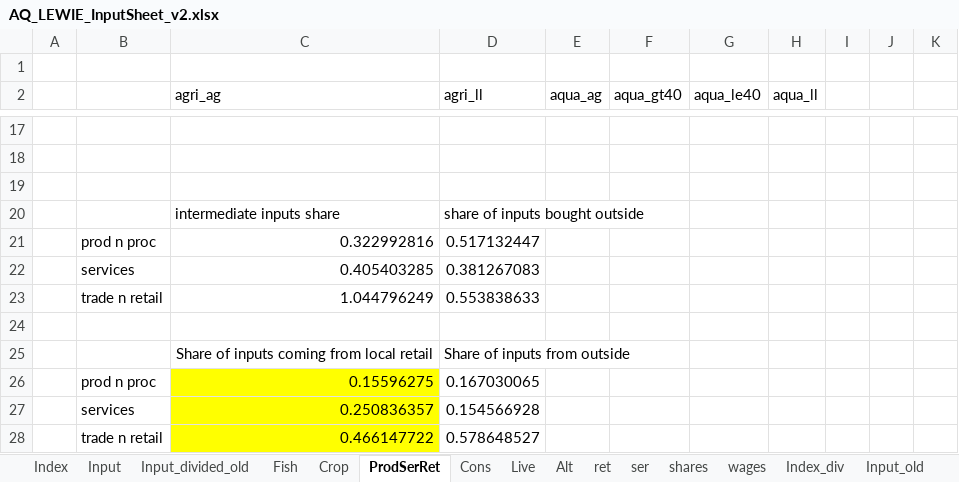
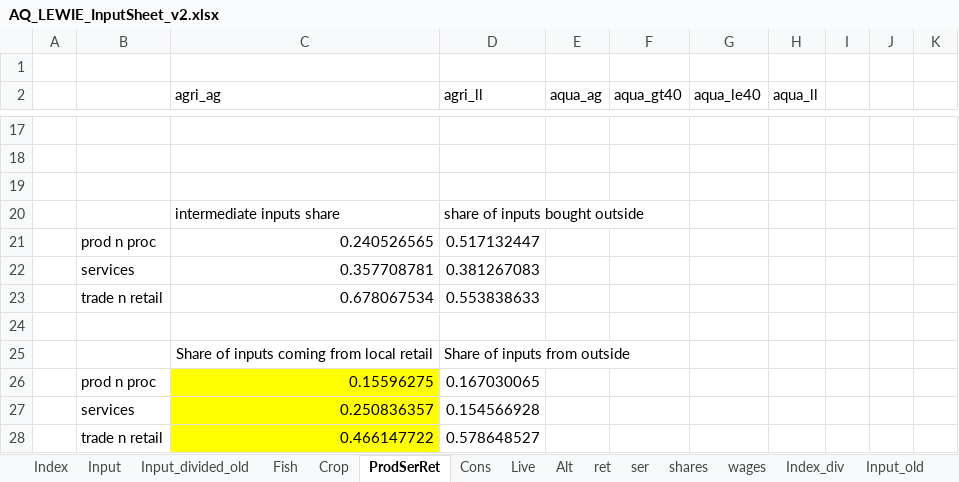
Before and after one commit to mfilipski/AquaLEWIE_github, an Excel workbook: GAMS/AQ_LEWIE_InputSheet_v2.xlsx, sheet ProdSerRet, drawn as a sheet; only a part is shown, gaps mark what is left out; values as stored, in another font and other column widths than the file's, no borders; the diff names each change by its address in the sheet, - before the commit and + after, or states it on an @@ line.

```diff
--- a/GAMS/AQ_LEWIE_InputSheet_v2.xlsx (sheet ProdSerRet)
+++ b/GAMS/AQ_LEWIE_InputSheet_v2.xlsx (sheet ProdSerRet)
-C21 (agri_ag): 0.322992816
+C21 (agri_ag): 0.240526565
-C22 (agri_ag): 0.405403285
+C22 (agri_ag): 0.357708781
-C23 (agri_ag): 1.044796249
+C23 (agri_ag): 0.678067534
```
Also changed, not shown: sheet Input, GAMS/MakeMeASam.xlsx, 13 other files.
